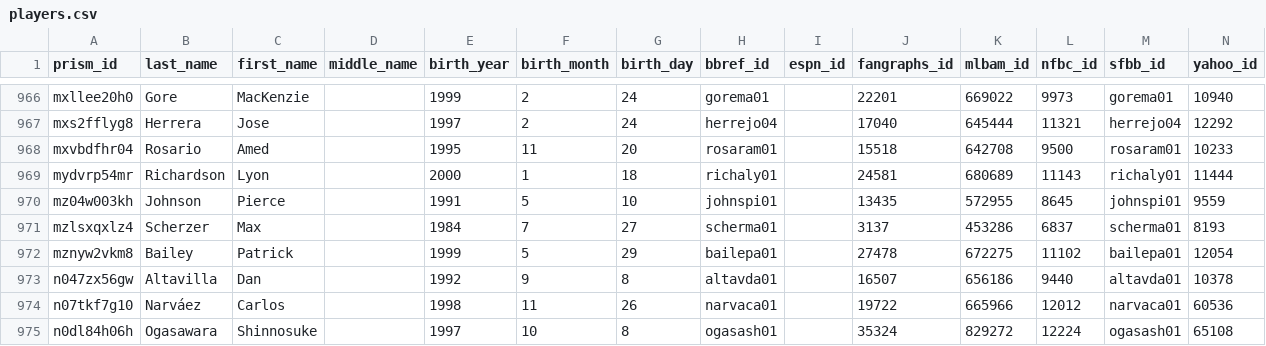
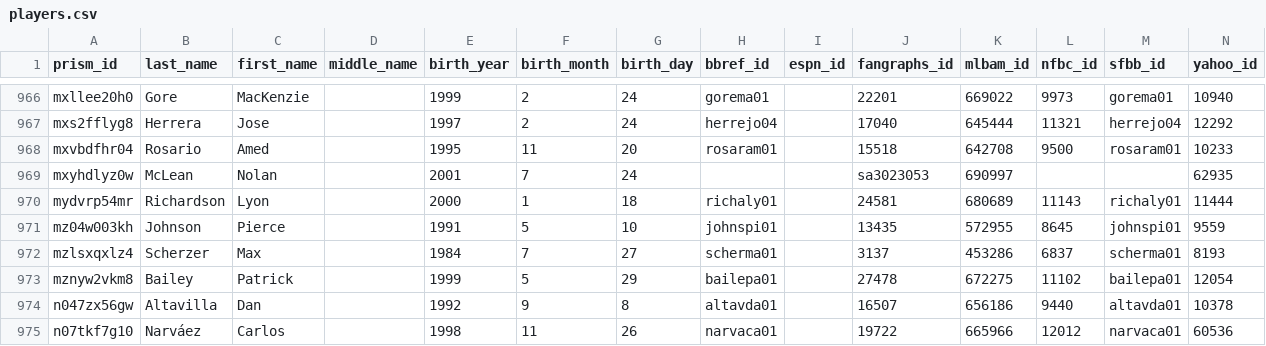
Before and after one commit to StatsVine/prism-crosswalk-data, a CSV file: data/mlb/players.csv, drawn as a sheet; only a part is shown, gaps mark what is left out; the shorter side is filled out with more unchanged rows; the diff names each change by its address in the sheet, - before the commit and + after, or states it on an @@ line.

Commit message:
Add Nolan McLean, fantasy relevant apparently

```diff
--- a/data/mlb/players.csv
+++ b/data/mlb/players.csv
+row 969: mxyhdlyz0w | McLean | Nolan |  | 2001 | 7 | 24 |  |  | sa3023053 | 690997 |  |  | 62935
```
